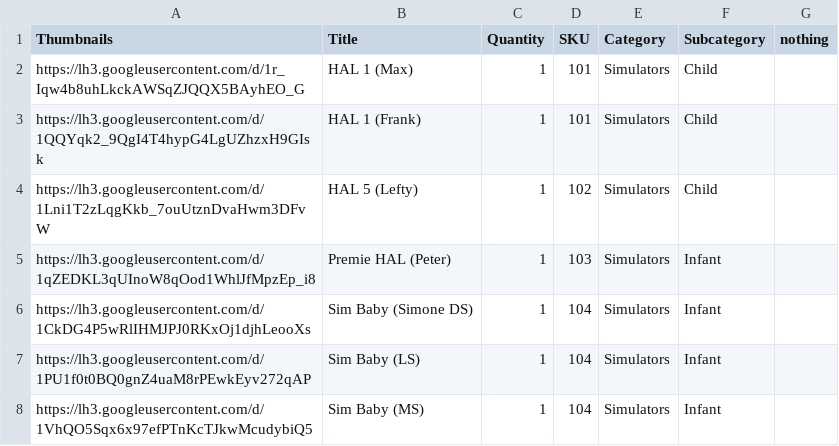
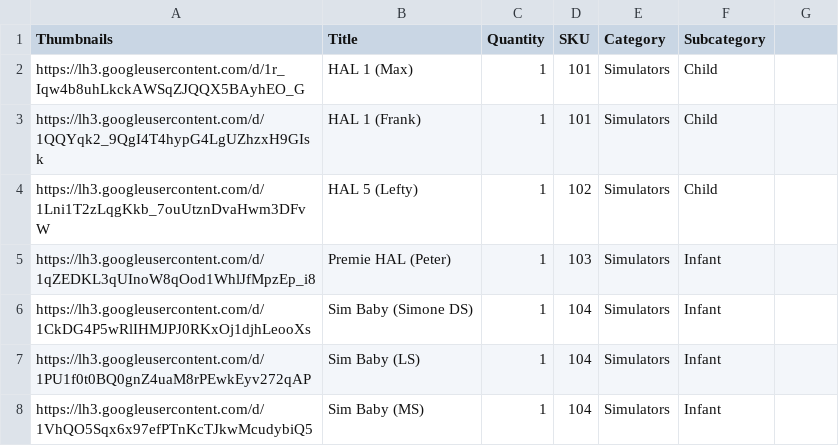
Before and after one commit to BCCWSIM/CWResourcesPublic, a CSV file: Resources.csv, drawn as a sheet; only a part is shown; the diff names each change by its address in the sheet, - before the commit and + after, or states it on an @@ line.

Commit message:
Add files via upload

```diff
--- a/Resources.csv
+++ b/Resources.csv
-G1: nothing
+G1: (empty)
```
